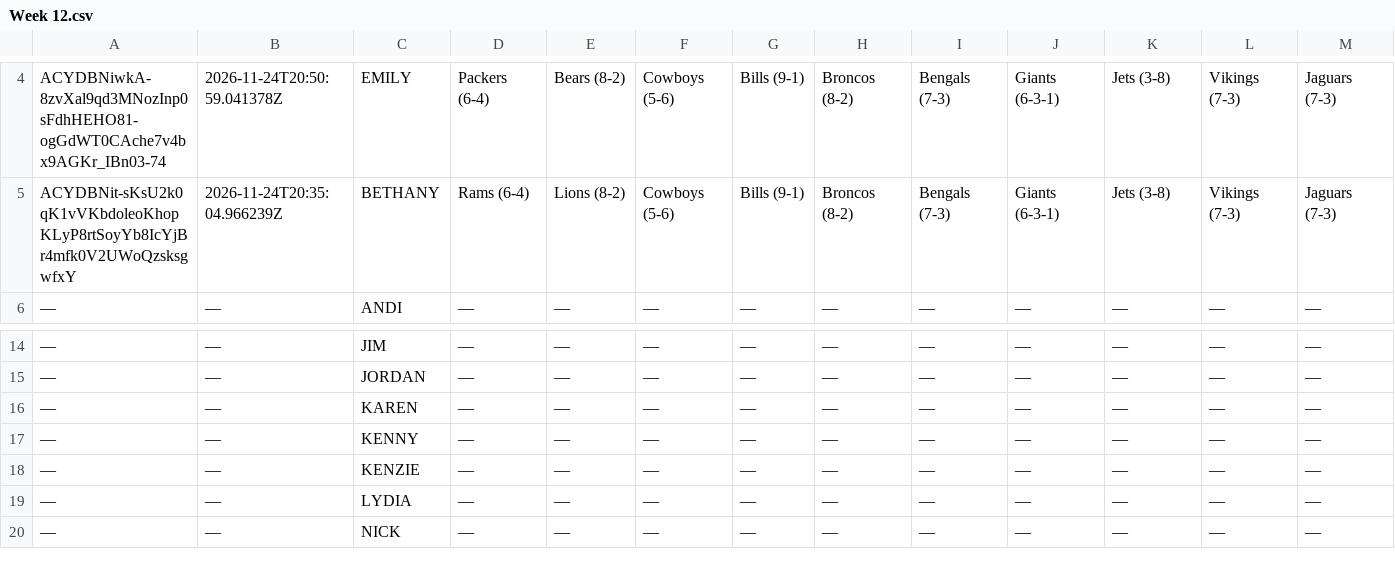
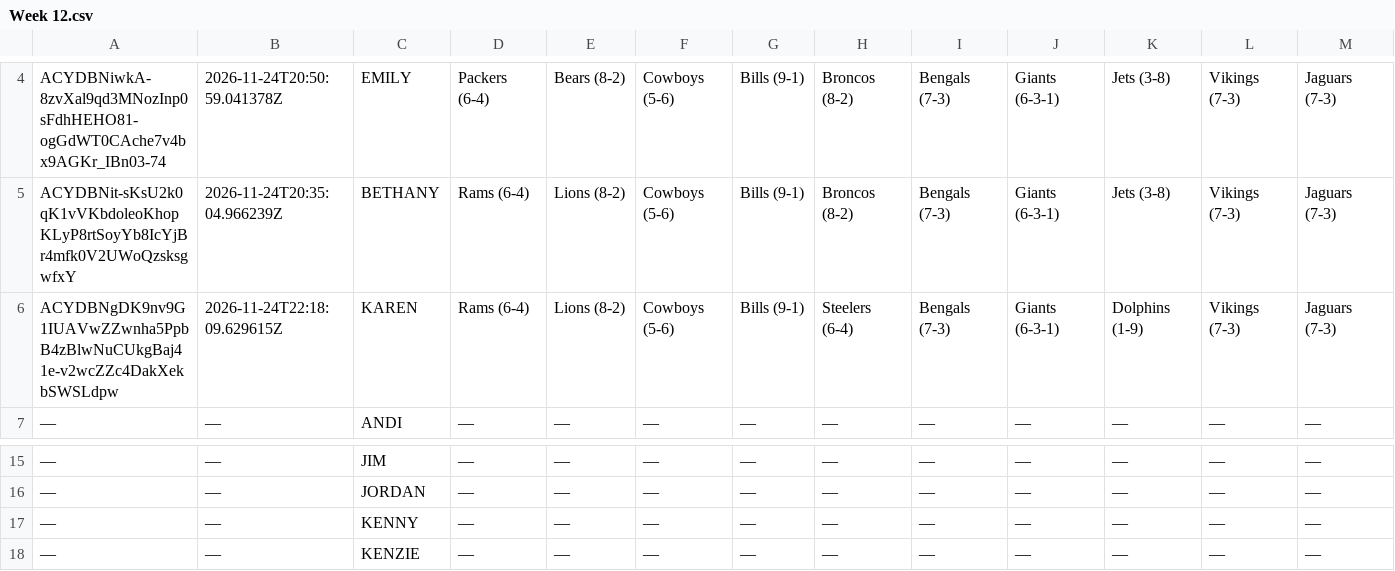
Before and after one commit to JDGehrke/Football_Pool, a CSV file: 2026/Week 12.csv, drawn as a sheet; only a part is shown, gaps mark what is left out; the shorter side is filled out with more unchanged rows; removed rows and columns are numbered as before the commit, all else as after; rows hold the shown columns only; the diff names each change by its address in the sheet, - before the commit and + after, or states it on an @@ line.

Commit message:
Auto-update NFL pool data

```diff
--- a/2026/Week 12.csv
+++ b/2026/Week 12.csv
+row 6: ACYDBNgDK9nv9G1IUAVwZZwnha5PpbB4zBlwNuCUkgBaj41e-v2wcZZc4DakXekbSWSLdpw | 2026-11-24T22:18:09.629615Z | KAREN | Rams (6-4) | Lions (8-2) | Cowboys (5-6) | Bills (9-1) | Steelers (6-4) | Bengals (7-3) | Giants (6-3-1) | Dolphins (1-9) | Vikings (7-3) | Jaguars (7-3)
-row 16: — | — | KAREN | — | — | — | — | — | — | — | — | — | —
```
Also changed, not shown: 1 other file.
